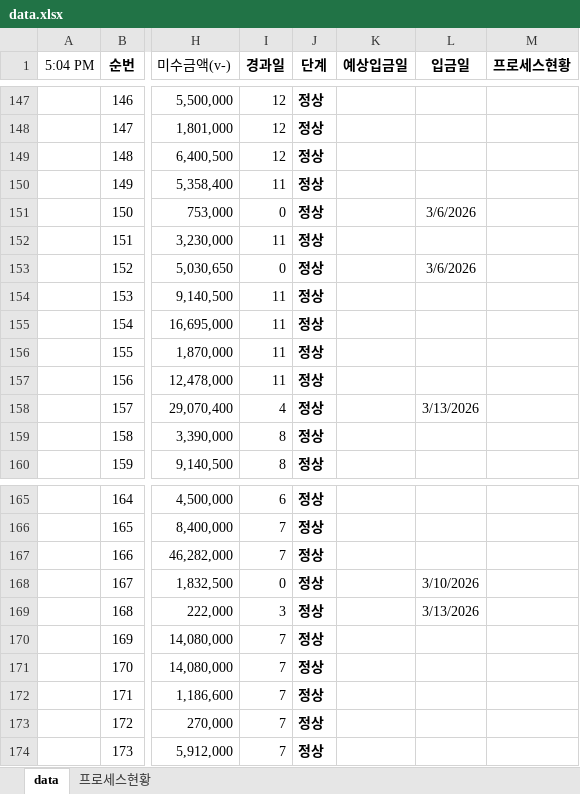
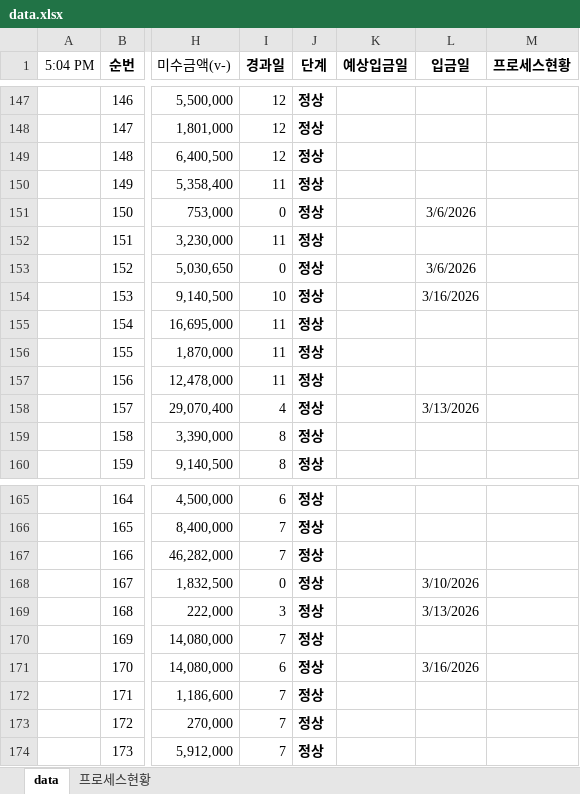
Before and after one commit to pourmc13546/payment-dashboard, an Excel workbook: data.xlsx, sheet data, drawn as a sheet; only a part is shown, gaps mark what is left out; values as stored, in another font and other column widths than the file's, no borders; conditional formats not drawn; the diff names each change by its address in the sheet, - before the commit and + after, or states it on an @@ line.

Commit message:
Update data.xlsx

```diff
--- a/data.xlsx (sheet data)
+++ b/data.xlsx (sheet data)
-I154 (경과일): 11
+I154 (경과일): 10
-L154 (입금일): (empty)
+L154 (입금일): 3/16/2026
-I171 (경과일): 7
+I171 (경과일): 6
-L171 (입금일): (empty)
+L171 (입금일): 3/16/2026
```
